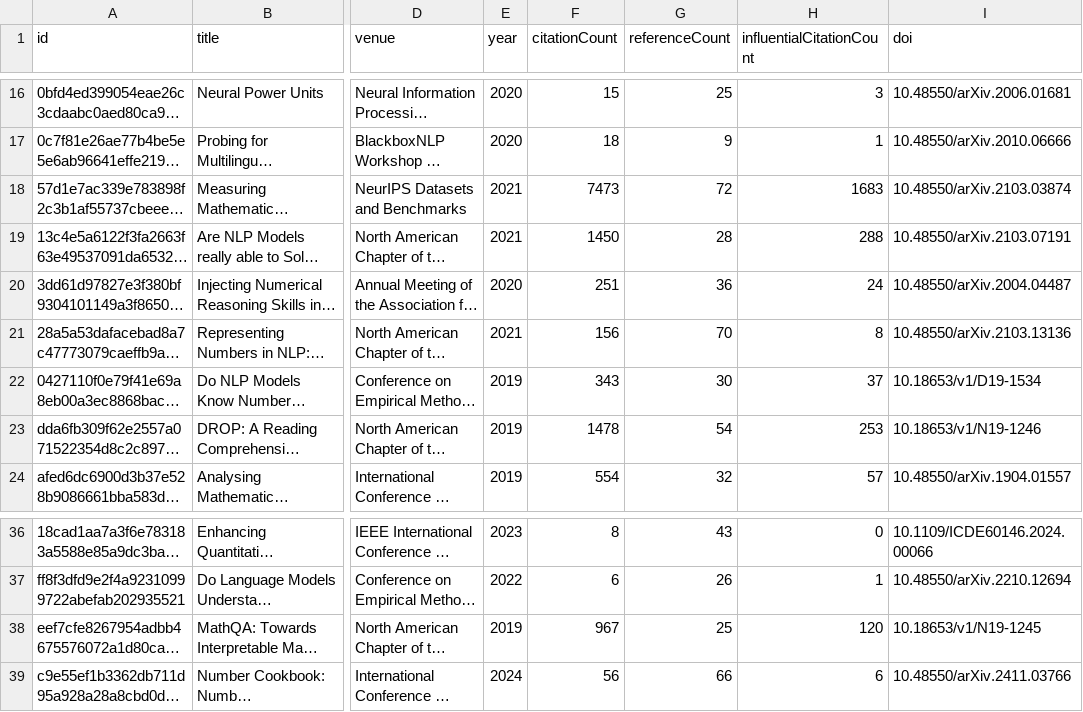
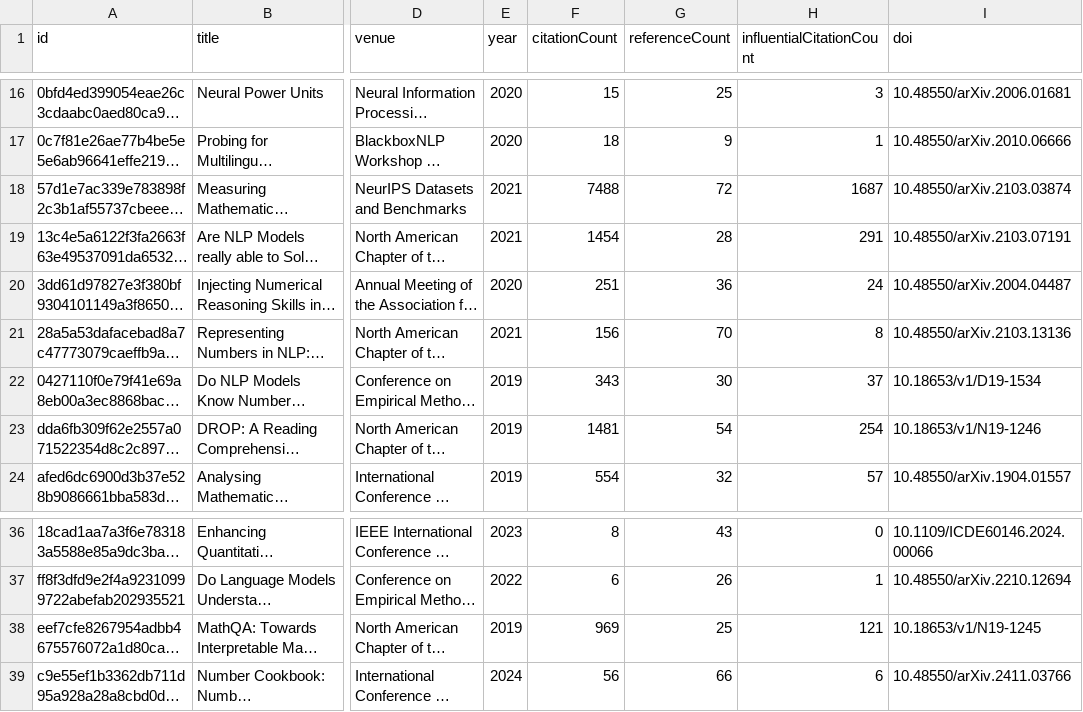
Before and after one commit to avijit-thawani/numeracy-in-nlp, a CSV file: data/core.csv, drawn as a sheet; only a part is shown, gaps mark what is left out; long unchanged cells end in …; the diff names each change by its address in the sheet, - before the commit and + after, or states it on an @@ line.

```diff
--- a/data/core.csv
+++ b/data/core.csv
-F18 (citationCount): 7473
+F18 (citationCount): 7488
-H18 (influentialCitationCount): 1683
+H18 (influentialCitationCount): 1687
-F19 (citationCount): 1450
+F19 (citationCount): 1454
-H19 (influentialCitationCount): 288
+H19 (influentialCitationCount): 291
-F23 (citationCount): 1478
+F23 (citationCount): 1481
-H23 (influentialCitationCount): 253
+H23 (influentialCitationCount): 254
-F38 (citationCount): 967
+F38 (citationCount): 969
-H38 (influentialCitationCount): 120
+H38 (influentialCitationCount): 121
```
Also changed, not shown: 8 other files.
